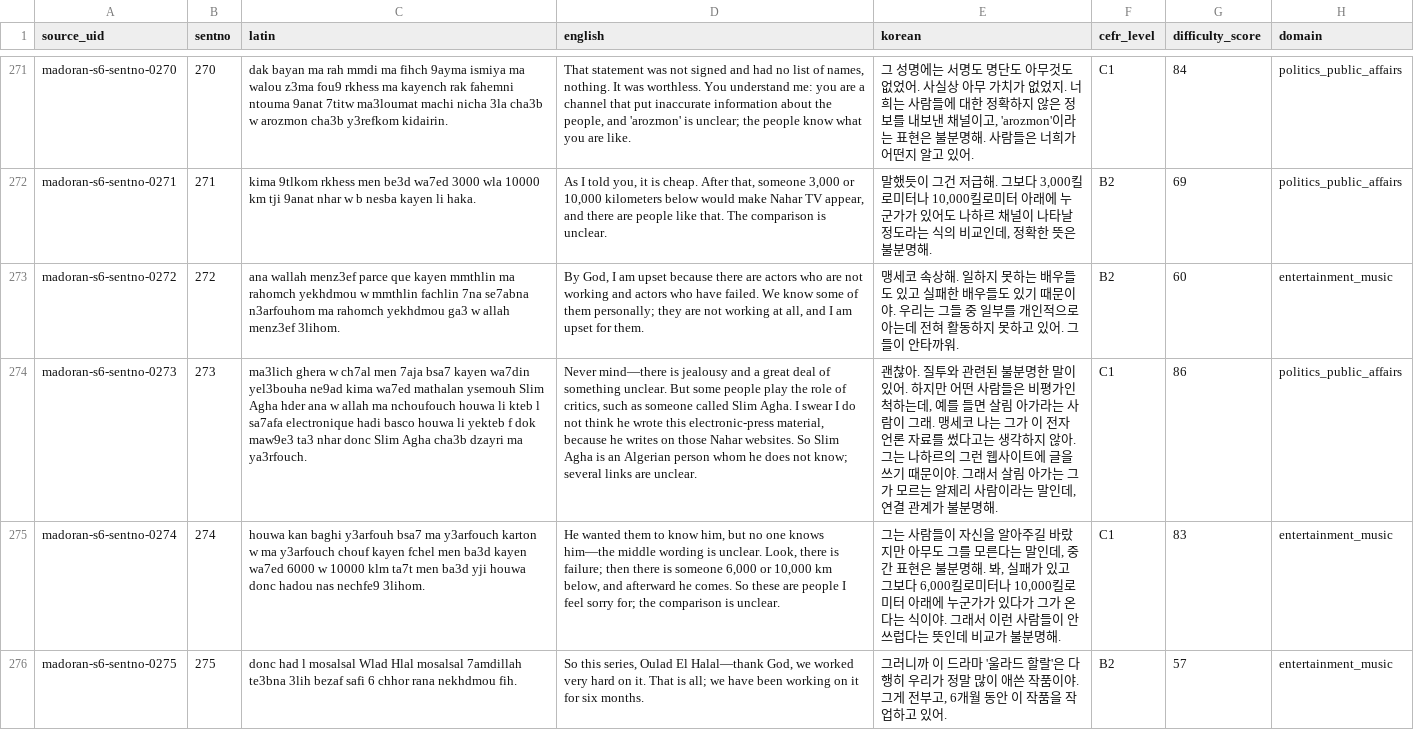
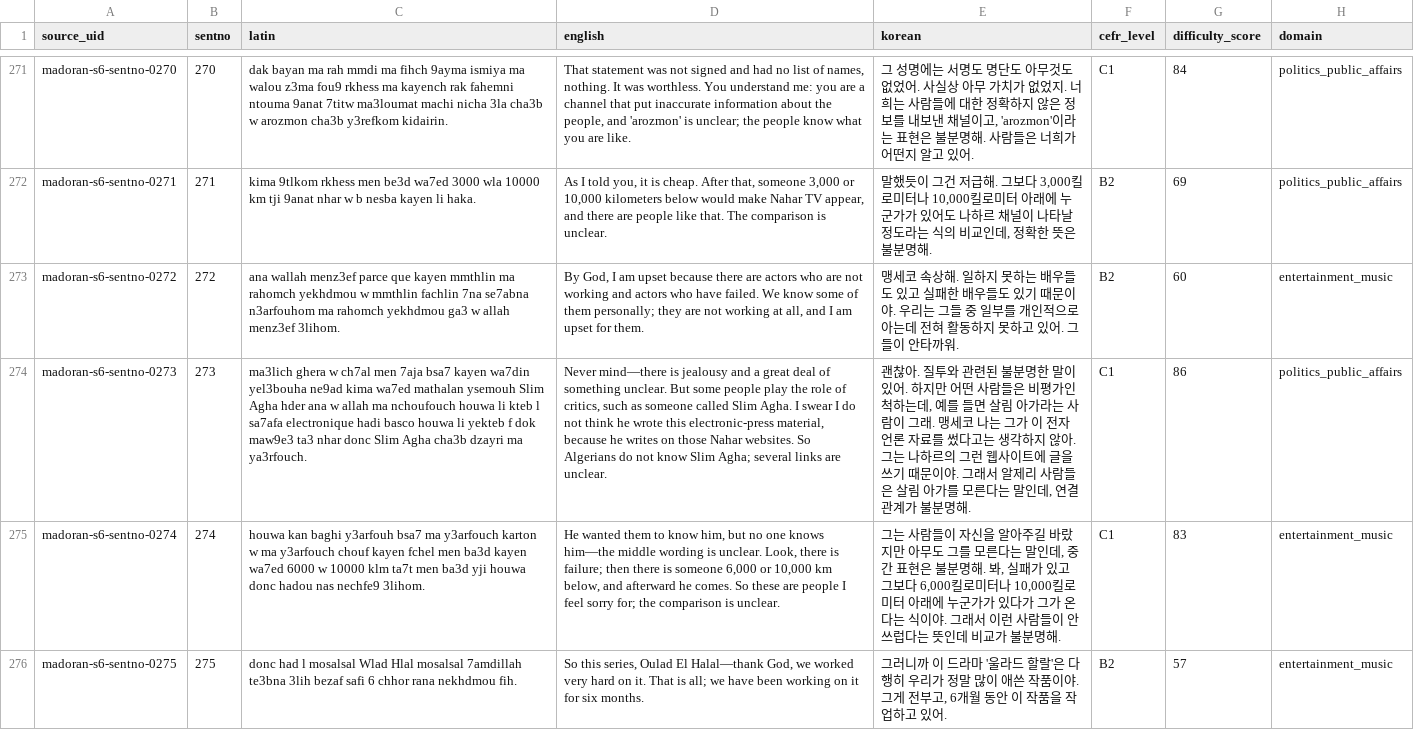
Before and after one commit to Yucef-84/data-orandarja, a TSV file: data/master/enrichment/madoran_sentence_enrichment.tsv, drawn as a sheet; only a part is shown, gaps mark what is left out; the diff covers the shown part only; the diff names each change by its address in the sheet, - before the commit and + after, or states it on an @@ line.

```diff
--- a/data/master/enrichment/madoran_sentence_enrichment.tsv
+++ b/data/master/enrichment/madoran_sentence_enrichment.tsv
-D274 (english): …websites. So Slim Agha is an Algerian person whom he does not know; several links…
+D274 (english): …websites. So Algerians do not know Slim Agha; several links…
-E274 (korean): …그래서 살림 아가는 그가 모르는 알제리 사람이라는 말인…
+E274 (korean): …그래서 알제리 사람들은 살림 아가를 모른다는 말인…
```
Also changed, not shown: 22 edited cells elsewhere in this file, 12 other files.
